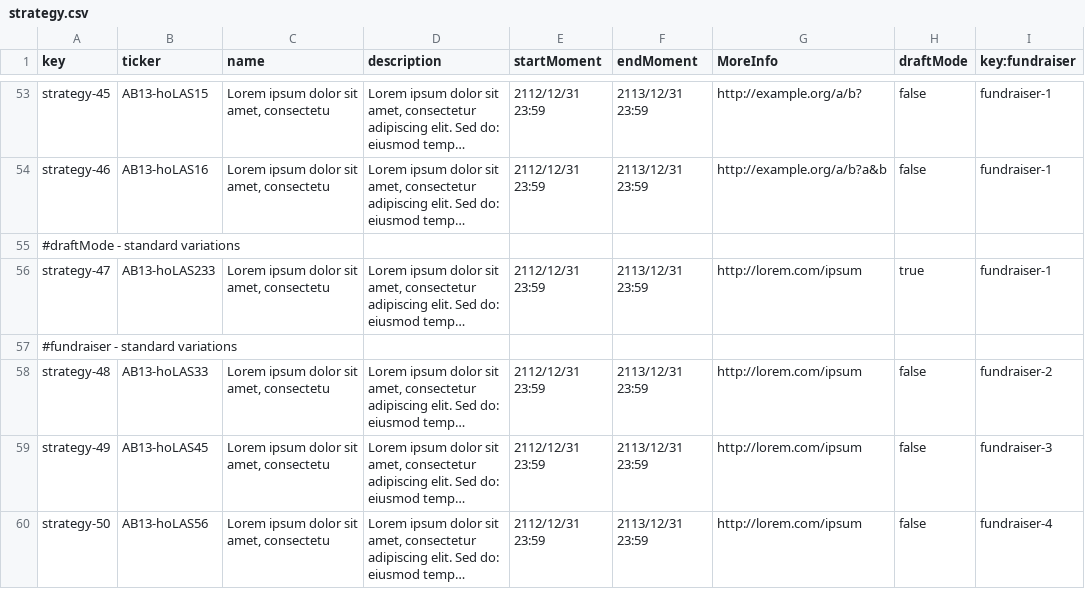
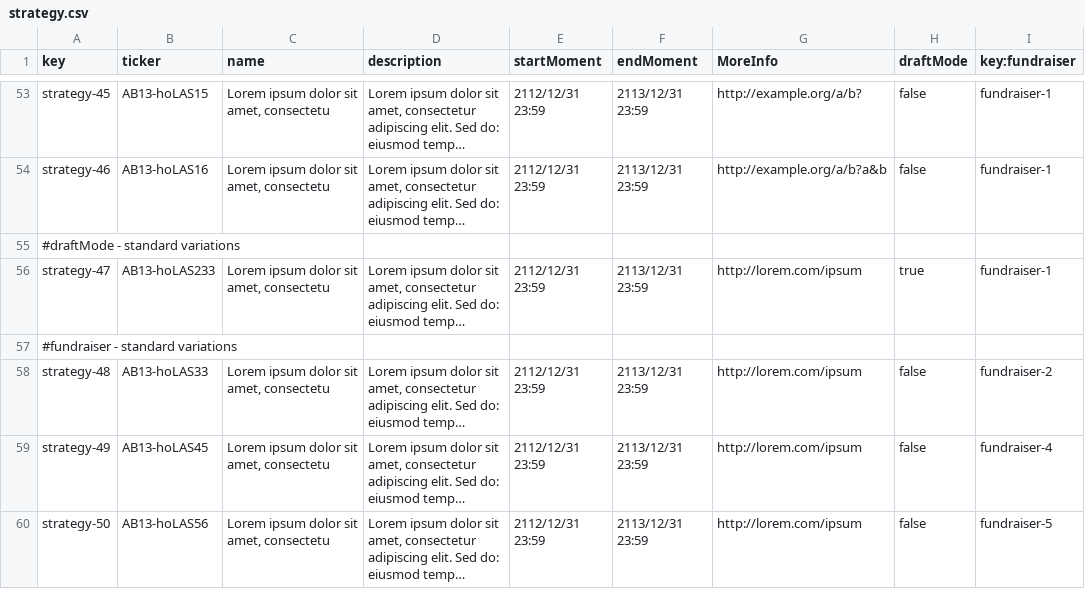
Before and after one commit to ThePayan/Acme-Starters-C, a CSV file: src/main/resources/WEB-INF/data/sample/batch-01/strategy.csv, drawn as a sheet; only a part is shown, gaps mark what is left out; long unchanged cells end in …; the diff names each change by its address in the sheet, - before the commit and + after, or states it on an @@ line.

Commit message:
fix: empty fundraiser

```diff
--- a/src/main/resources/WEB-INF/data/sample/batch-01/strategy.csv
+++ b/src/main/resources/WEB-INF/data/sample/batch-01/strategy.csv
-I59 (key:fundraiser): fundraiser-3
+I59 (key:fundraiser): fundraiser-4
-I60 (key:fundraiser): fundraiser-4
+I60 (key:fundraiser): fundraiser-5
```
